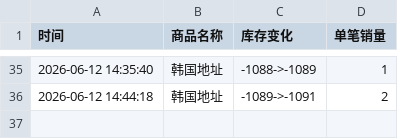
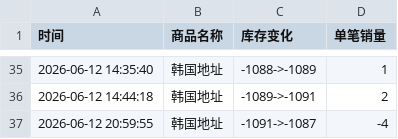
Before and after one commit to yuiki001/eunseokphoto-k40619, a CSV file: eunseokphoto.csv, drawn as a sheet; only a part is shown, gaps mark what is left out; the diff names each change by its address in the sheet, - before the commit and + after, or states it on an @@ line.

Commit message:
自动更新数据 2026-06-12 21:00:01

```diff
--- a/eunseokphoto.csv
+++ b/eunseokphoto.csv
+row 37: 2026-06-12 20:59:55 | 韩国地址 | -1091->-1087 | -4
```
